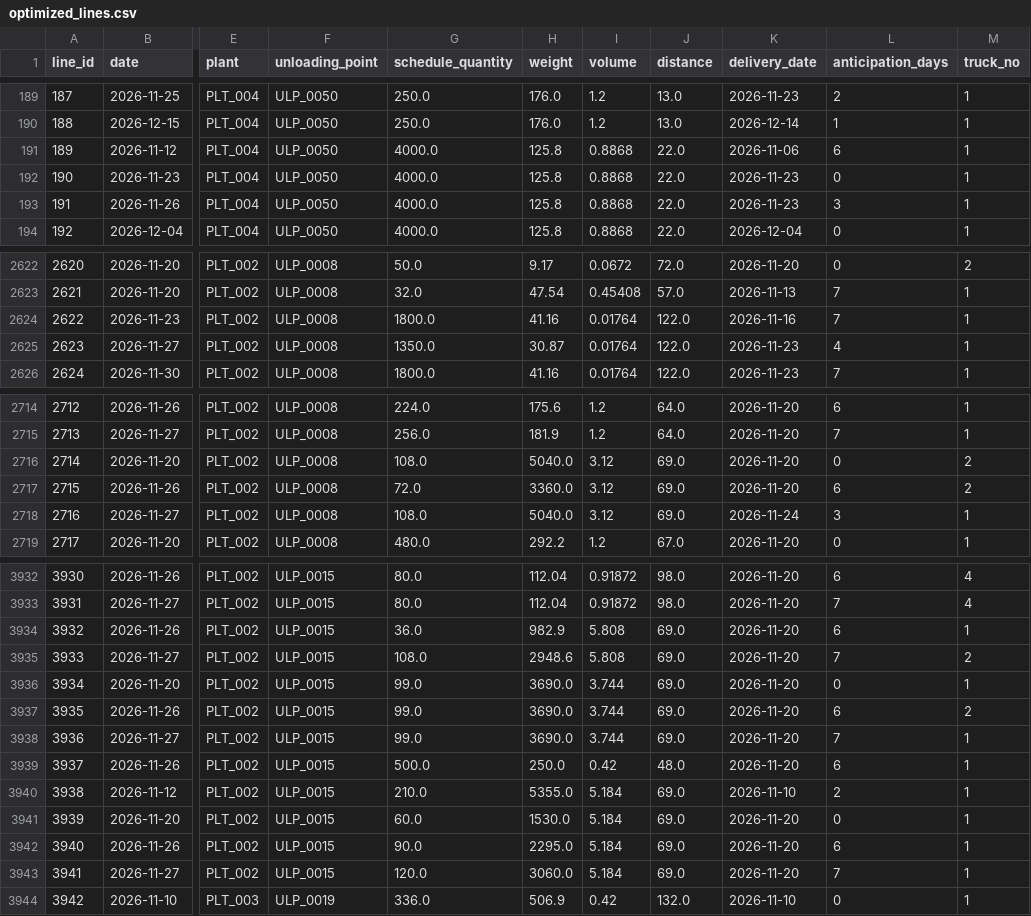
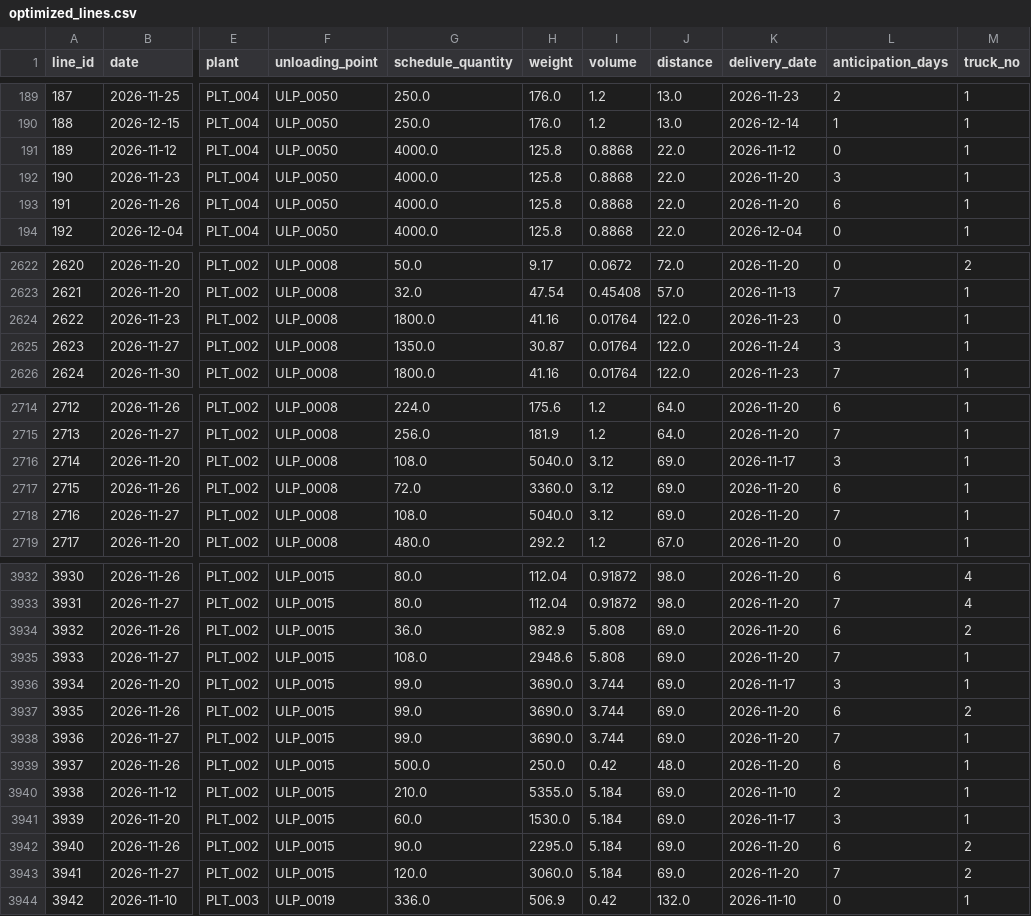
Before and after one commit to exauceh/delivery_schedule_optimization, a CSV file: data/optimized_lines.csv, drawn as a sheet; only a part is shown, gaps mark what is left out; the diff covers the shown part only; the diff names each change by its address in the sheet, - before the commit and + after, or states it on an @@ line.

```diff
--- a/data/optimized_lines.csv
+++ b/data/optimized_lines.csv
-K191 (delivery_date): 2026-11-06
+K191 (delivery_date): 2026-11-12
-L191 (anticipation_days): 6
+L191 (anticipation_days): 0
-K192:K193 (delivery_date): 2026-11-23
+K192:K193 (delivery_date): 2026-11-20
-L192 (anticipation_days): 0
+L192 (anticipation_days): 3
-L193 (anticipation_days): 3
+L193 (anticipation_days): 6
-K2624 (delivery_date): 2026-11-16
+K2624 (delivery_date): 2026-11-23
-L2624 (anticipation_days): 7
+L2624 (anticipation_days): 0
-K2625 (delivery_date): 2026-11-23
+K2625 (delivery_date): 2026-11-24
-L2625 (anticipation_days): 4
+L2625 (anticipation_days): 3
-K2716 (delivery_date): 2026-11-20
+K2716 (delivery_date): 2026-11-17
-L2716 (anticipation_days): 0
+L2716 (anticipation_days): 3
-M2716:M2717 (truck_no): 2
+M2716:M2717 (truck_no): 1
-K2718 (delivery_date): 2026-11-24
+K2718 (delivery_date): 2026-11-20
-L2718 (anticipation_days): 3
+L2718 (anticipation_days): 7
-M3934 (truck_no): 1
+M3934 (truck_no): 2
-M3935 (truck_no): 2
+M3935 (truck_no): 1
-K3936 (delivery_date): 2026-11-20
+K3936 (delivery_date): 2026-11-17
-L3936 (anticipation_days): 0
+L3936 (anticipation_days): 3
-K3941 (delivery_date): 2026-11-20
+K3941 (delivery_date): 2026-11-17
-L3941 (anticipation_days): 0
+L3941 (anticipation_days): 3
-M3942:M3943 (truck_no): 1
+M3942:M3943 (truck_no): 2
```
Also changed, not shown: 94 edited cells elsewhere in this file, data/optimized_couples.csv, data/optimized_deliveries.csv, 5 other files.
